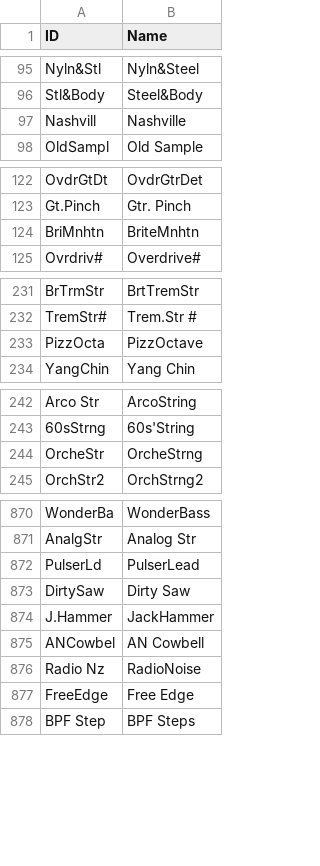
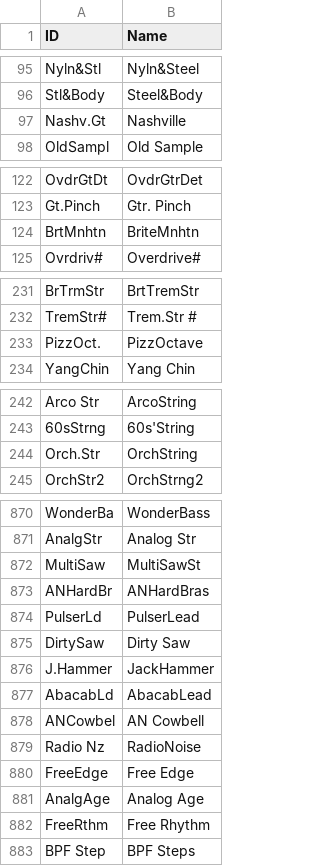
Before and after one commit to ltgcgo/octavia, a TSV file: data/map/xg.10.tsv, drawn as a sheet; only a part is shown, gaps mark what is left out.

```diff
--- a/data/map/xg.10.tsv
+++ b/data/map/xg.10.tsv
@@ -96,3 +96,3 @@ Nyln&Stl	Nyln&Steel
 Stl&Body	Steel&Body
-Nashvill	Nashville
+Nashv.Gt	Nashville
 OldSampl	Old Sample
@@ -123,3 +123,3 @@ OvdrGtDt	OvdrGtrDet
 Gt.Pinch	Gtr. Pinch
-BriMnhtn	BriteMnhtn
+BrtMnhtn	BriteMnhtn
 Ovrdriv#	Overdrive#
@@ -232,3 +232,3 @@ BrTrmStr	BrtTremStr
 TremStr#	Trem.Str #
-PizzOcta	PizzOctave
+PizzOct.	PizzOctave
 YangChin	Yang Chin
@@ -243,3 +243,3 @@ Arco Str	ArcoString
 60sStrng	60s'String
-OrcheStr	OrcheStrng
+Orch.Str	OrchString
 OrchStr2	OrchStrng2
@@ -871,2 +871,4 @@ WonderBa	WonderBass
 AnalgStr	Analog Str
+MultiSaw	MultiSawSt
+ANHardBr	ANHardBras
 PulserLd	PulserLead
@@ -874,2 +876,3 @@ DirtySaw	Dirty Saw
 J.Hammer	JackHammer
+AbacabLd	AbacabLead
 ANCowbel	AN Cowbell
@@ -877,2 +880,4 @@ Radio Nz	RadioNoise
 FreeEdge	Free Edge
+AnalgAge	Analog Age
+FreeRthm	Free Rhythm
 BPF Step	BPF Steps
```
Also changed, not shown: data/map/xg.12.tsv, data/map/xg.24.tsv, 11 other files.
